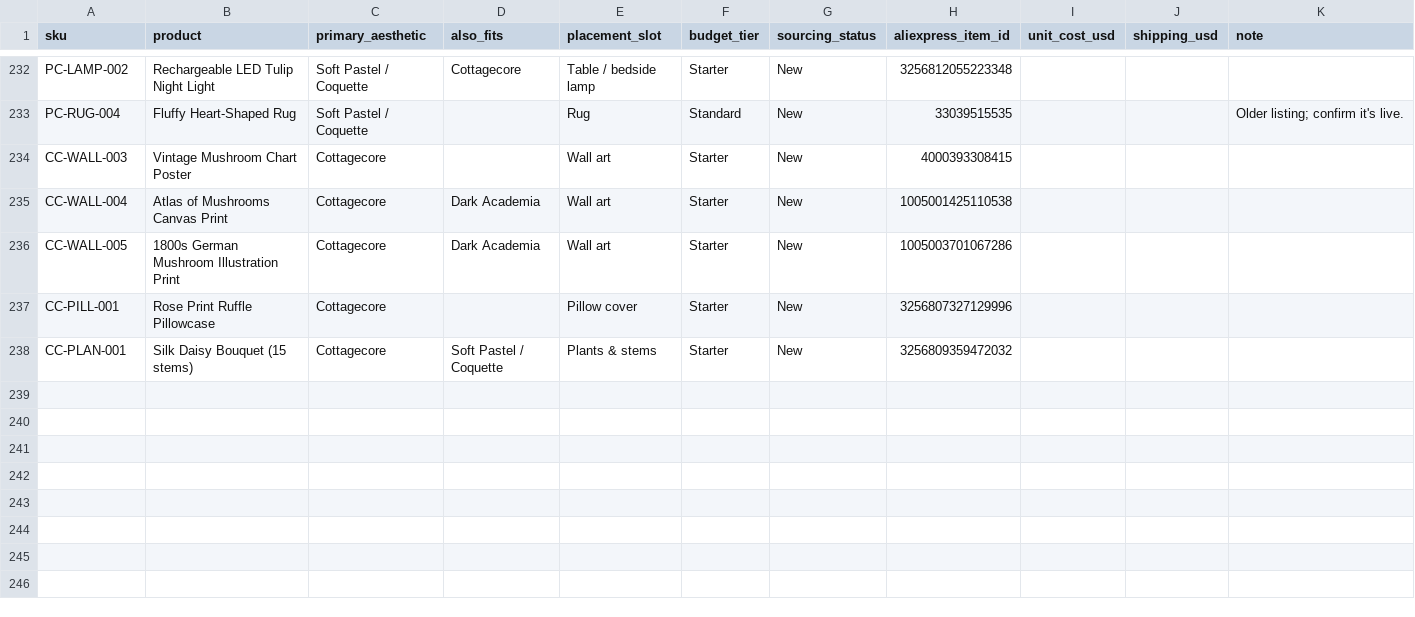
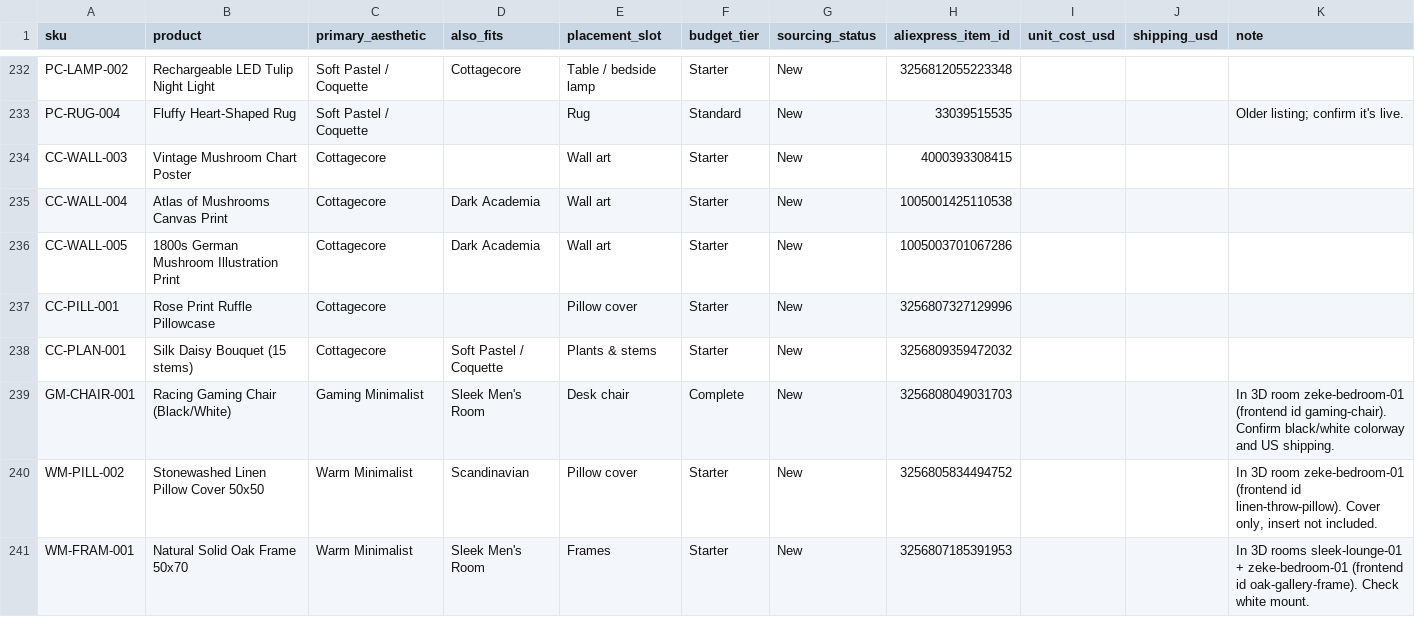
Before and after one commit to atharvclaude-oss/Chicken-Jocey, a TSV file: backend/data/sourcing.tsv, drawn as a sheet; only a part is shown, gaps mark what is left out.

```diff
--- a/backend/data/sourcing.tsv
+++ b/backend/data/sourcing.tsv
@@ -238 +238,4 @@ CC-PILL-001	Rose Print Ruffle Pillowcase	Cottagecore		Pillow cover	Starter	New	3
 CC-PLAN-001	Silk Daisy Bouquet (15 stems)	Cottagecore	Soft Pastel / Coquette	Plants & stems	Starter	New	3256809359472032
+GM-CHAIR-001	Racing Gaming Chair (Black/White)	Gaming Minimalist	Sleek Men's Room	Desk chair	Complete	New	3256808049031703			In 3D room zeke-bedroom-01 (frontend id gaming-chair). Confirm black/white colorway and US shipping.
+WM-PILL-002	Stonewashed Linen Pillow Cover 50x50	Warm Minimalist	Scandinavian	Pillow cover	Starter	New	3256805834494752			In 3D room zeke-bedroom-01 (frontend id linen-throw-pillow). Cover only, insert not included.
+WM-FRAM-001	Natural Solid Oak Frame 50x70	Warm Minimalist	Sleek Men's Room	Frames	Starter	New	3256807185391953			In 3D rooms sleek-lounge-01 + zeke-bedroom-01 (frontend id oak-gallery-frame). Check white mount.
```
Also changed, not shown: backend/data/sourcing-priced.csv, 2 other files.
